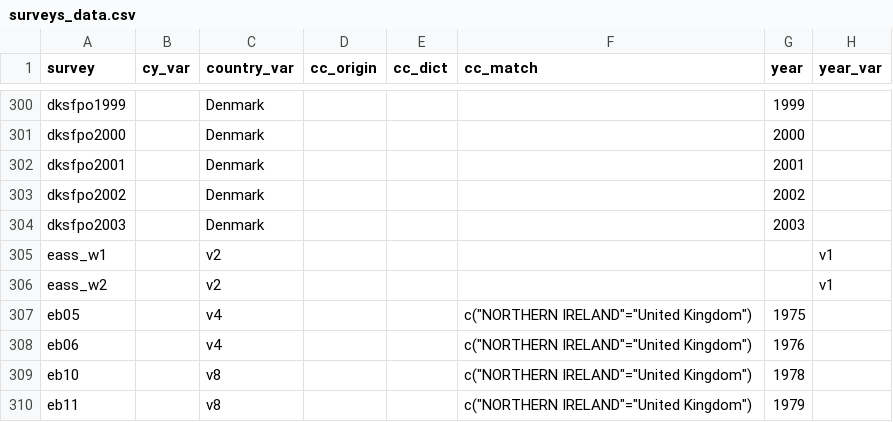
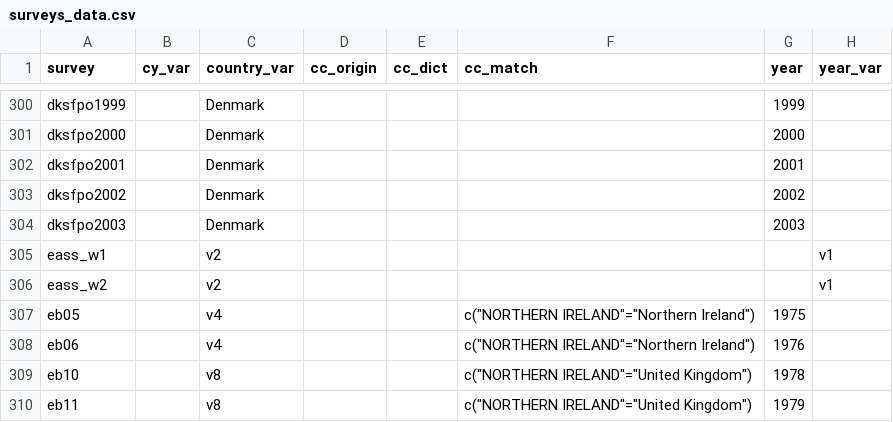
Before and after one commit to fsolt/DCPOtools, a CSV file: data/surveys_data.csv, drawn as a sheet; only a part is shown, gaps mark what is left out; the diff names each change by its address in the sheet, - before the commit and + after, or states it on an @@ line.

Commit message:
fix Northern Ireland in eb05 and eb06

```diff
--- a/data/surveys_data.csv
+++ b/data/surveys_data.csv
-F307:F308 (cc_match): c("NORTHERN IRELAND"="United Kingdom")
+F307:F308 (cc_match): c("NORTHERN IRELAND"="Northern Ireland")
```
Also changed, not shown: 1 other file.
